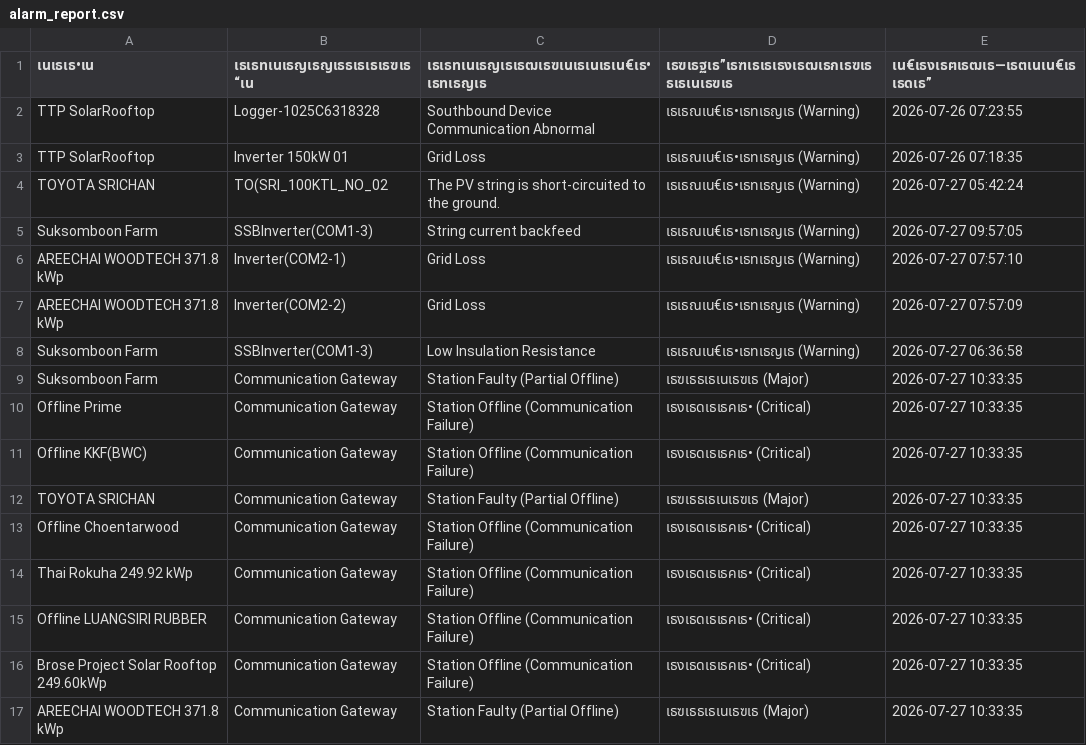
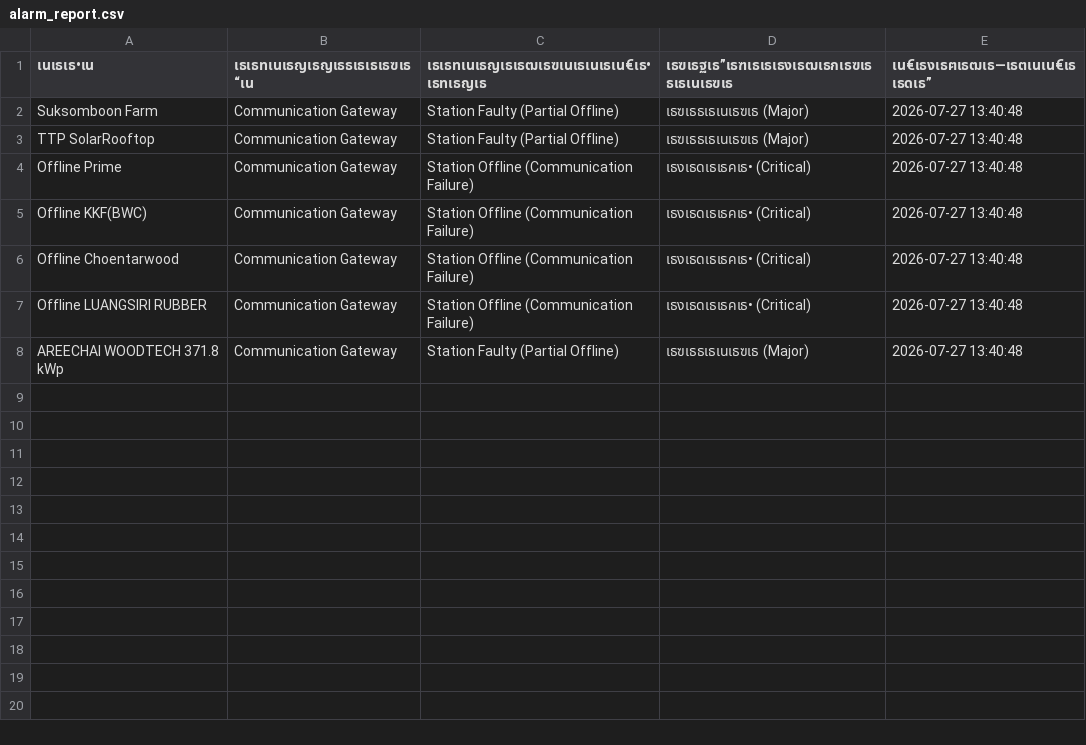
Before and after one commit to chitchanokum5/kke-solar-dashboard_API, a CSV file: alarm_report.csv, drawn as a sheet; removed rows and columns are numbered as before the commit, all else as after; the diff names each change by its address in the sheet, - before the commit and + after, or states it on an @@ line.

Commit message:
Auto-update FusionSolar data from local sync [skip ci]

```diff
--- a/alarm_report.csv
+++ b/alarm_report.csv
-row 2: TTP SolarRooftop | Logger-1025C6318328 | Southbound Device Communication Abnormal | เธเธณเน€เธ•เธทเธญเธ (Warning) | 2026-07-26 07:23:55
-row 3: TTP SolarRooftop | Inverter 150kW 01 | Grid Loss | เธเธณเน€เธ•เธทเธญเธ (Warning) | 2026-07-26 07:18:35
-row 4: TOYOTA SRICHAN | TO(SRI_100KTL_NO_02 | The PV string is short-circuited to the ground. | เธเธณเน€เธ•เธทเธญเธ (Warning) | 2026-07-27 05:42:24
-row 5: Suksomboon Farm | SSBInverter(COM1-3) | String current backfeed | เธเธณเน€เธ•เธทเธญเธ (Warning) | 2026-07-27 09:57:05
-row 6: AREECHAI WOODTECH 371.8 kWp | Inverter(COM2-1) | Grid Loss | เธเธณเน€เธ•เธทเธญเธ (Warning) | 2026-07-27 07:57:10
-row 7: AREECHAI WOODTECH 371.8 kWp | Inverter(COM2-2) | Grid Loss | เธเธณเน€เธ•เธทเธญเธ (Warning) | 2026-07-27 07:57:09
-row 8: Suksomboon Farm | SSBInverter(COM1-3) | Low Insulation Resistance | เธเธณเน€เธ•เธทเธญเธ (Warning) | 2026-07-27 06:36:58
-E2 (เน€เธงเธฅเธฒเธ—เธตเนเน€เธเธดเธ”): 2026-07-27 10:33:35
+E2 (เน€เธงเธฅเธฒเธ—เธตเนเน€เธเธดเธ”): 2026-07-27 13:40:48
+row 3: TTP SolarRooftop | Communication Gateway | Station Faulty (Partial Offline) | เธฃเธธเธเนเธฃเธ (Major) | 2026-07-27 13:40:48
-E4:E5 (เน€เธงเธฅเธฒเธ—เธตเนเน€เธเธดเธ”): 2026-07-27 10:33:35
+E4:E5 (เน€เธงเธฅเธฒเธ—เธตเนเน€เธเธดเธ”): 2026-07-27 13:40:48
-row 12: TOYOTA SRICHAN | Communication Gateway | Station Faulty (Partial Offline) | เธฃเธธเธเนเธฃเธ (Major) | 2026-07-27 10:33:35
-E6 (เน€เธงเธฅเธฒเธ—เธตเนเน€เธเธดเธ”): 2026-07-27 10:33:35
+E6 (เน€เธงเธฅเธฒเธ—เธตเนเน€เธเธดเธ”): 2026-07-27 13:40:48
-row 14: Thai Rokuha 249.92 kWp | Communication Gateway | Station Offline (Communication Failure) | เธงเธดเธเธคเธ• (Critical) | 2026-07-27 10:33:35
-E7 (เน€เธงเธฅเธฒเธ—เธตเนเน€เธเธดเธ”): 2026-07-27 10:33:35
+E7 (เน€เธงเธฅเธฒเธ—เธตเนเน€เธเธดเธ”): 2026-07-27 13:40:48
-row 16: Brose Project Solar Rooftop 249.60kWp | Communication Gateway | Station Offline (Communication Failure) | เธงเธดเธเธคเธ• (Critical) | 2026-07-27 10:33:35
-E8 (เน€เธงเธฅเธฒเธ—เธตเนเน€เธเธดเธ”): 2026-07-27 10:33:35
+E8 (เน€เธงเธฅเธฒเธ—เธตเนเน€เธเธดเธ”): 2026-07-27 13:40:48
```
Also changed, not shown: 1 other file.
